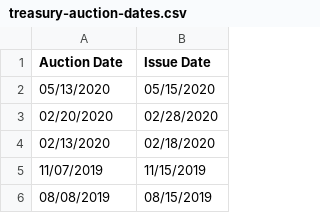
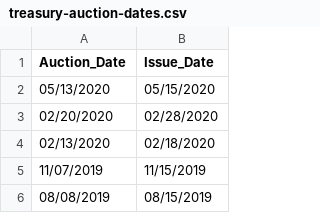
Before and after one commit to Quant-Invest/data, a CSV file: treasury-auction-dates.csv, drawn as a sheet; only a part is shown.

Commit message:
Update treasury-auction-dates.csv

```diff
--- a/treasury-auction-dates.csv
+++ b/treasury-auction-dates.csv
@@ -1,2 +1,2 @@
-Auction Date,Issue Date
+Auction_Date,Issue_Date
 05/13/2020,05/15/2020
```
